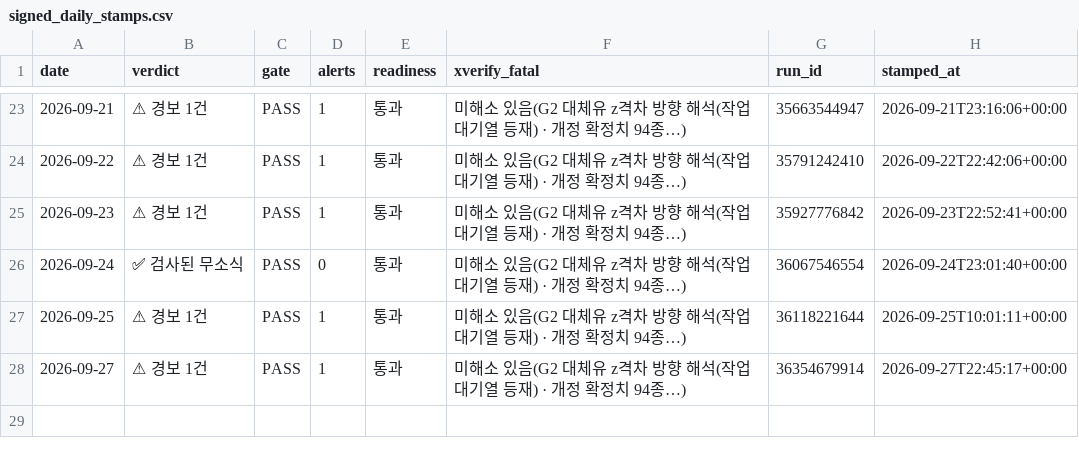
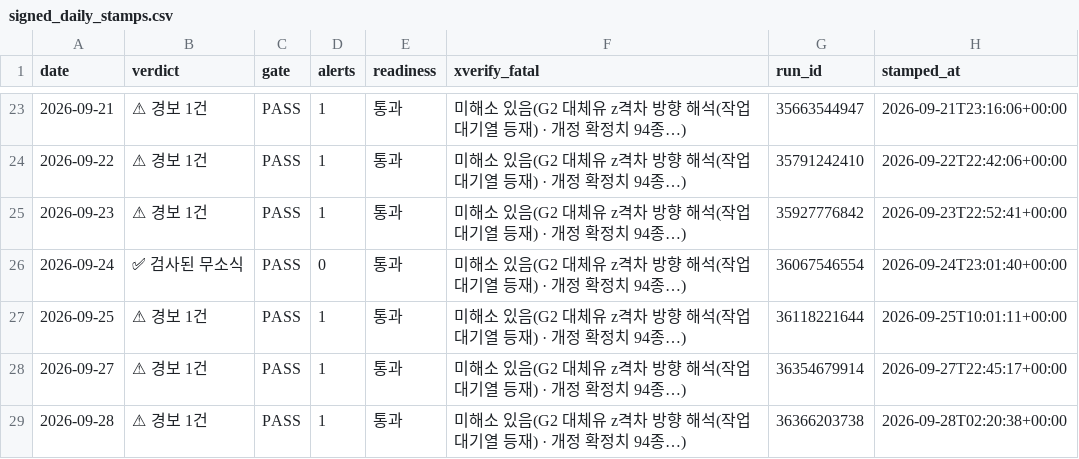
Before and after one commit to Jozosco/Nexus, a CSV file: data/processed/signed_daily_stamps.csv, drawn as a sheet; only a part is shown, gaps mark what is left out; the diff names each change by its address in the sheet, - before the commit and + after, or states it on an @@ line.

```diff
--- a/data/processed/signed_daily_stamps.csv
+++ b/data/processed/signed_daily_stamps.csv
+row 29: 2026-09-28 | ⚠ 경보 1건 | PASS | 1 | 통과 | 미해소 있음(G2 대체유 z격차 방향 해석(작업 대기열 등재) · 개정 확정치 94종…) | 36366203738 | 2026-09-28T02:20:38+00:00
```
Also changed, not shown: data/processed/g1_alert_ledger.csv, 4 other files.
